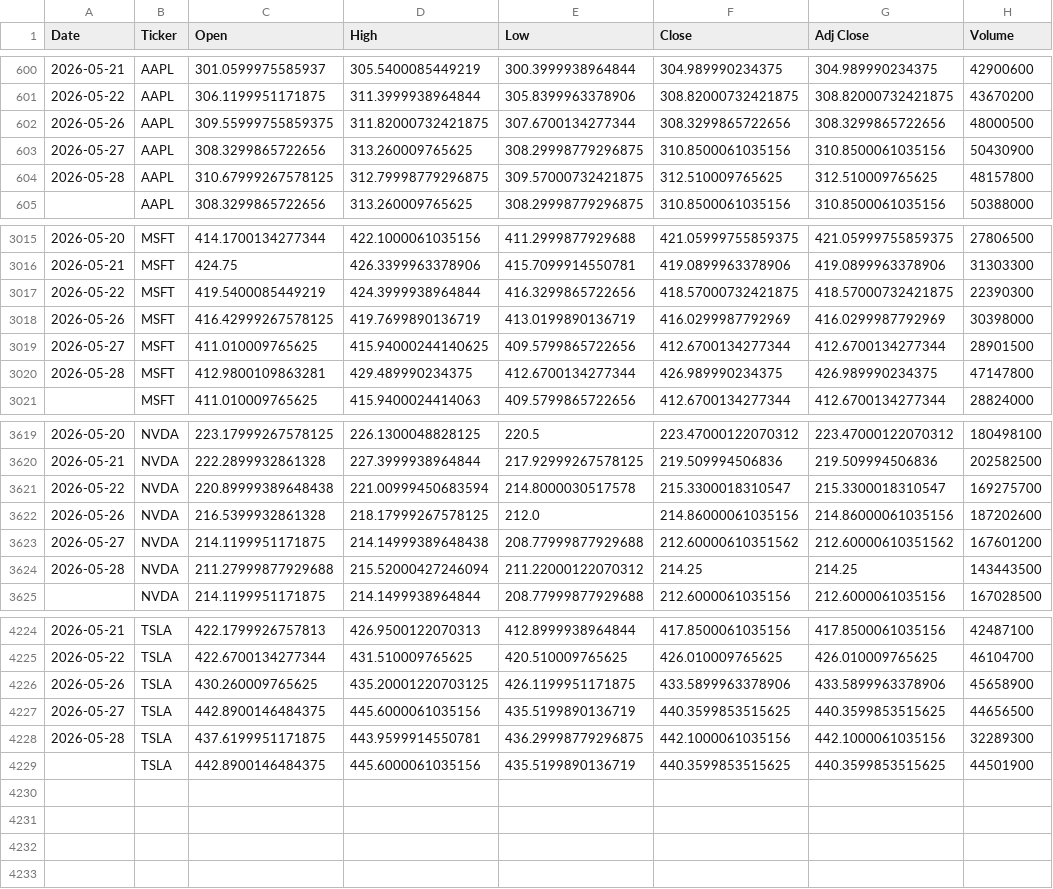
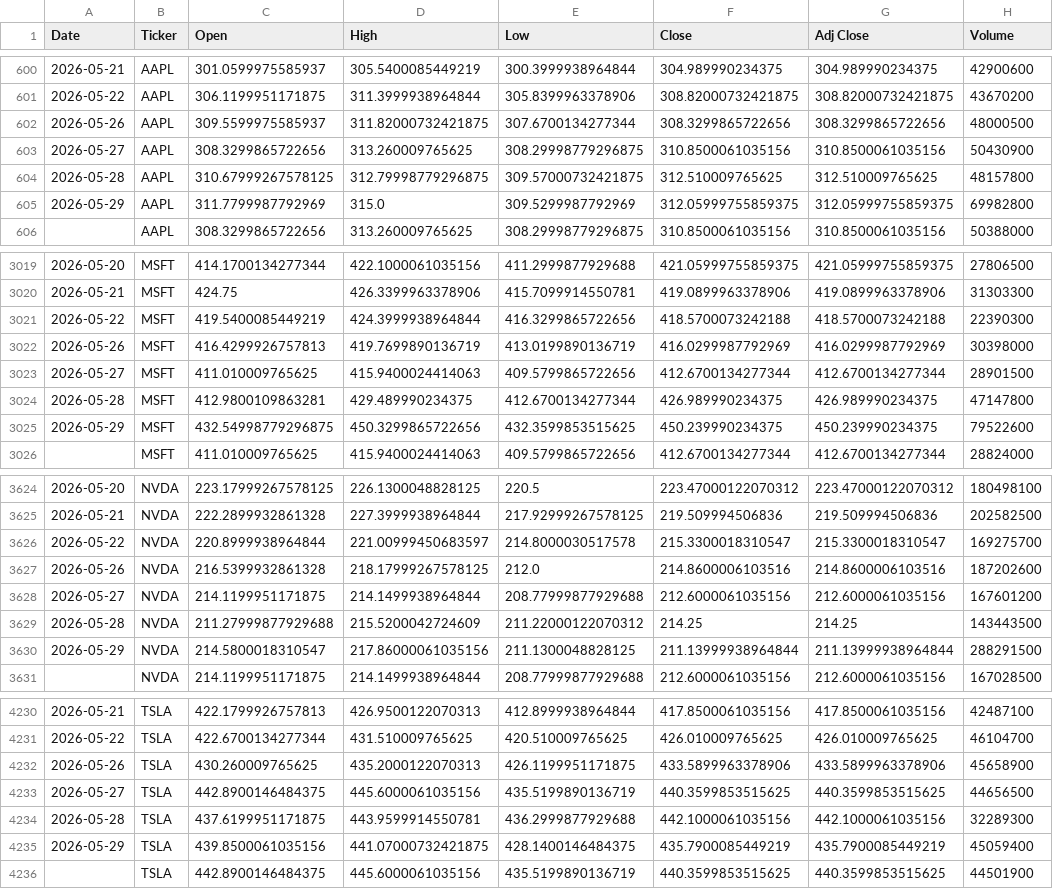
Before and after one commit to icengel91/WebMiningProject, a CSV file: data/raw/prices/prices.csv, drawn as a sheet; only a part is shown, gaps mark what is left out; the diff covers the shown part only.

```diff
--- a/data/raw/prices/prices.csv
+++ b/data/raw/prices/prices.csv
@@ -601,5 +601,6 @@ Date,Ticker,Open,High,Low,Close,Adj Close,Volume
 2026-05-22,AAPL,306.1199951171875,311.3999938964844,305.8399963378906,308.82000732421875,308.82000732421875,43670200
-2026-05-26,AAPL,309.55999755859375,311.82000732421875,307.6700134277344,308.3299865722656,308.3299865722656,48000500
+2026-05-26,AAPL,309.5599975585937,311.82000732421875,307.6700134277344,308.3299865722656,308.3299865722656,48000500
 2026-05-27,AAPL,308.3299865722656,313.260009765625,308.29998779296875,310.8500061035156,310.8500061035156,50430900
 2026-05-28,AAPL,310.67999267578125,312.79998779296875,309.57000732421875,312.510009765625,312.510009765625,48157800
+2026-05-29,AAPL,311.7799987792969,315.0,309.5299987792969,312.05999755859375,312.05999755859375,69982800
 ,AAPL,308.3299865722656,313.260009765625,308.29998779296875,310.8500061035156,310.8500061035156,50388000
@@ -3016,6 +3020,7 @@ Date,Ticker,Open,High,Low,Close,Adj Close,Volume
 2026-05-21,MSFT,424.75,426.3399963378906,415.7099914550781,419.0899963378906,419.0899963378906,31303300
-2026-05-22,MSFT,419.5400085449219,424.3999938964844,416.3299865722656,418.57000732421875,418.57000732421875,22390300
-2026-05-26,MSFT,416.42999267578125,419.7699890136719,413.0199890136719,416.0299987792969,416.0299987792969,30398000
-2026-05-27,MSFT,411.010009765625,415.94000244140625,409.5799865722656,412.6700134277344,412.6700134277344,28901500
+2026-05-22,MSFT,419.5400085449219,424.3999938964844,416.3299865722656,418.5700073242188,418.5700073242188,22390300
+2026-05-26,MSFT,416.4299926757813,419.7699890136719,413.0199890136719,416.0299987792969,416.0299987792969,30398000
+2026-05-27,MSFT,411.010009765625,415.9400024414063,409.5799865722656,412.6700134277344,412.6700134277344,28901500
 2026-05-28,MSFT,412.9800109863281,429.489990234375,412.6700134277344,426.989990234375,426.989990234375,47147800
+2026-05-29,MSFT,432.54998779296875,450.3299865722656,432.3599853515625,450.239990234375,450.239990234375,79522600
 ,MSFT,411.010009765625,415.9400024414063,409.5799865722656,412.6700134277344,412.6700134277344,28824000
@@ -3620,6 +3625,7 @@ Date,Ticker,Open,High,Low,Close,Adj Close,Volume
 2026-05-21,NVDA,222.2899932861328,227.3999938964844,217.92999267578125,219.509994506836,219.509994506836,202582500
-2026-05-22,NVDA,220.89999389648438,221.00999450683594,214.8000030517578,215.3300018310547,215.3300018310547,169275700
-2026-05-26,NVDA,216.5399932861328,218.17999267578125,212.0,214.86000061035156,214.86000061035156,187202600
-2026-05-27,NVDA,214.1199951171875,214.14999389648438,208.77999877929688,212.60000610351562,212.60000610351562,167601200
-2026-05-28,NVDA,211.27999877929688,215.52000427246094,211.22000122070312,214.25,214.25,143443500
+2026-05-22,NVDA,220.8999938964844,221.00999450683597,214.8000030517578,215.3300018310547,215.3300018310547,169275700
+2026-05-26,NVDA,216.5399932861328,218.17999267578125,212.0,214.8600006103516,214.8600006103516,187202600
+2026-05-27,NVDA,214.1199951171875,214.1499938964844,208.77999877929688,212.6000061035156,212.6000061035156,167601200
+2026-05-28,NVDA,211.27999877929688,215.5200042724609,211.22000122070312,214.25,214.25,143443500
+2026-05-29,NVDA,214.5800018310547,217.86000061035156,211.1300048828125,211.13999938964844,211.13999938964844,288291500
 ,NVDA,214.1199951171875,214.1499938964844,208.77999877929688,212.6000061035156,212.6000061035156,167028500
@@ -4225,5 +4231,6 @@ Date,Ticker,Open,High,Low,Close,Adj Close,Volume
 2026-05-22,TSLA,422.6700134277344,431.510009765625,420.510009765625,426.010009765625,426.010009765625,46104700
-2026-05-26,TSLA,430.260009765625,435.20001220703125,426.1199951171875,433.5899963378906,433.5899963378906,45658900
+2026-05-26,TSLA,430.260009765625,435.2000122070313,426.1199951171875,433.5899963378906,433.5899963378906,45658900
 2026-05-27,TSLA,442.8900146484375,445.6000061035156,435.5199890136719,440.3599853515625,440.3599853515625,44656500
-2026-05-28,TSLA,437.6199951171875,443.9599914550781,436.29998779296875,442.1000061035156,442.1000061035156,32289300
+2026-05-28,TSLA,437.6199951171875,443.9599914550781,436.2999877929688,442.1000061035156,442.1000061035156,32289300
+2026-05-29,TSLA,439.8500061035156,441.07000732421875,428.1400146484375,435.7900085449219,435.7900085449219,45059400
 ,TSLA,442.8900146484375,445.6000061035156,435.5199890136719,440.3599853515625,440.3599853515625,44501900
```
Also changed, not shown: 3 added rows elsewhere in this file, 1 other file.
